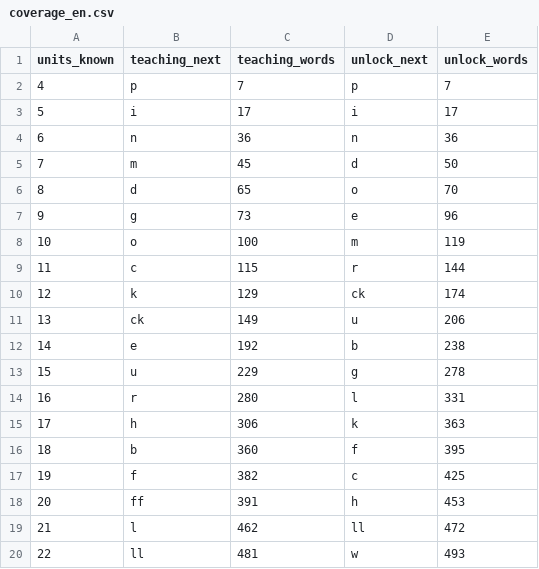
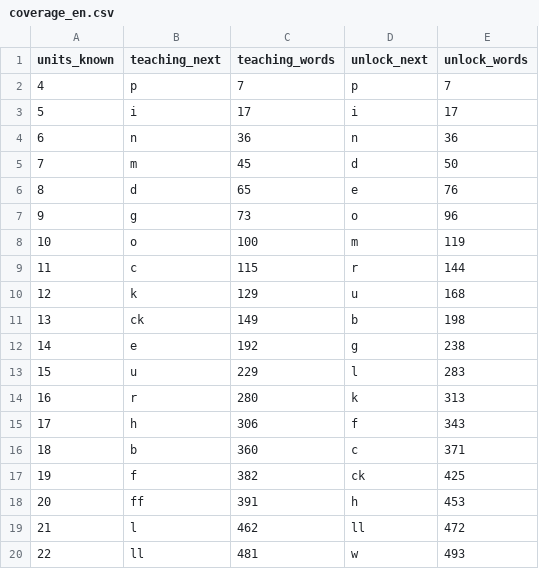
Before and after one commit to anilkumarshrestha/athena, a CSV file: eval/results/coverage_en.csv, drawn as a sheet; only a part is shown; the diff covers the shown part only.

```diff
--- a/eval/results/coverage_en.csv
+++ b/eval/results/coverage_en.csv
@@ -5,14 +5,14 @@ units_known,teaching_next,teaching_words,unlock_next,unlock_words
 7,m,45,d,50
-8,d,65,o,70
-9,g,73,e,96
+8,d,65,e,76
+9,g,73,o,96
 10,o,100,m,119
 11,c,115,r,144
-12,k,129,ck,174
-13,ck,149,u,206
-14,e,192,b,238
-15,u,229,g,278
-16,r,280,l,331
-17,h,306,k,363
-18,b,360,f,395
-19,f,382,c,425
+12,k,129,u,168
+13,ck,149,b,198
+14,e,192,g,238
+15,u,229,l,283
+16,r,280,k,313
+17,h,306,f,343
+18,b,360,c,371
+19,f,382,ck,425
 20,ff,391,h,453
```
Also changed, not shown: 16 edited cells elsewhere in this file, eval/results/coverage_ne.csv, 10 other files.
